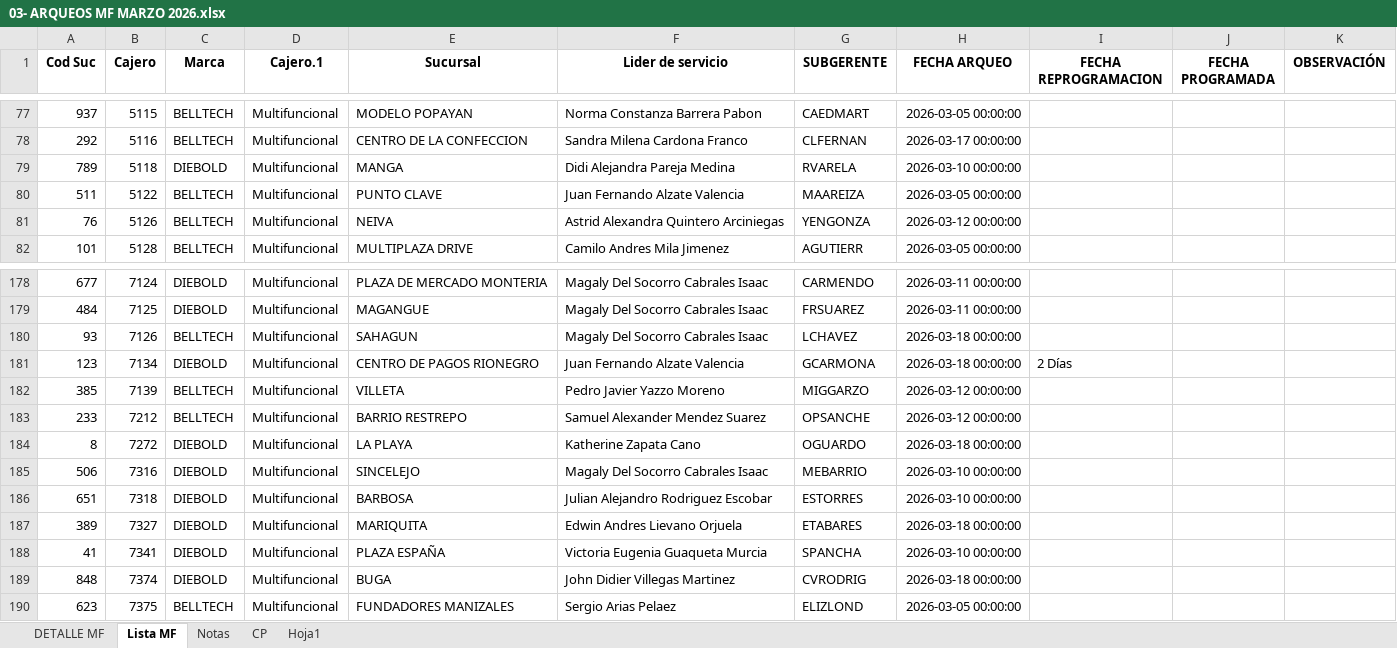
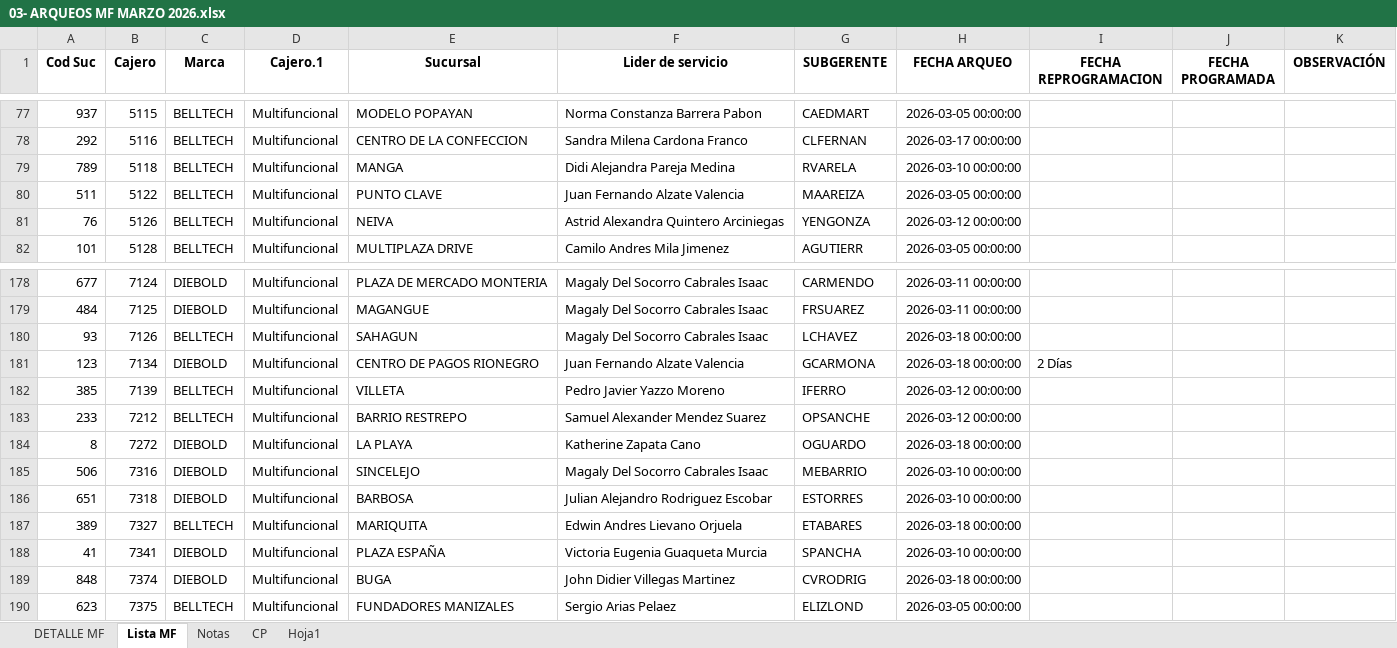
Before and after one commit to JesusDFabra/ReglasMultifuncionales, an Excel workbook: insumos_excel/03- ARQUEOS MF MARZO 2026.xlsx, sheet Lista MF, drawn as a sheet; only a part is shown, gaps mark what is left out; values as stored, in another font and other column widths than the file's, no borders; the diff names each change by its address in the sheet, - before the commit and + after, or states it on an @@ line.

```diff
--- a/insumos_excel/03- ARQUEOS MF MARZO 2026.xlsx (sheet Lista MF)
+++ b/insumos_excel/03- ARQUEOS MF MARZO 2026.xlsx (sheet Lista MF)
-C79 (Marca): DIEBOLD
+C79 (Marca): BELLTECH
-G182 (SUBGERENTE): MIGGARZO
+G182 (SUBGERENTE): IFERRO
-C187 (Marca): DIEBOLD
+C187 (Marca): BELLTECH
```
Also changed, not shown: sheet DETALLE MF, sheet Notas, 10 other files.
